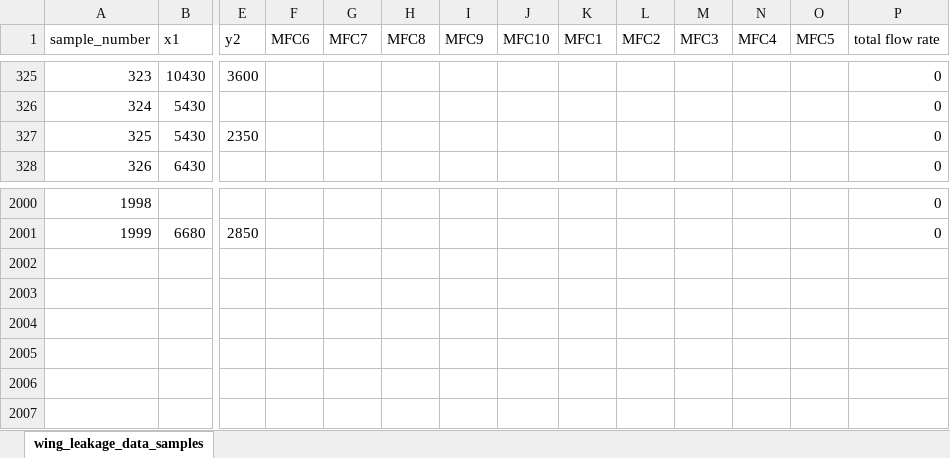
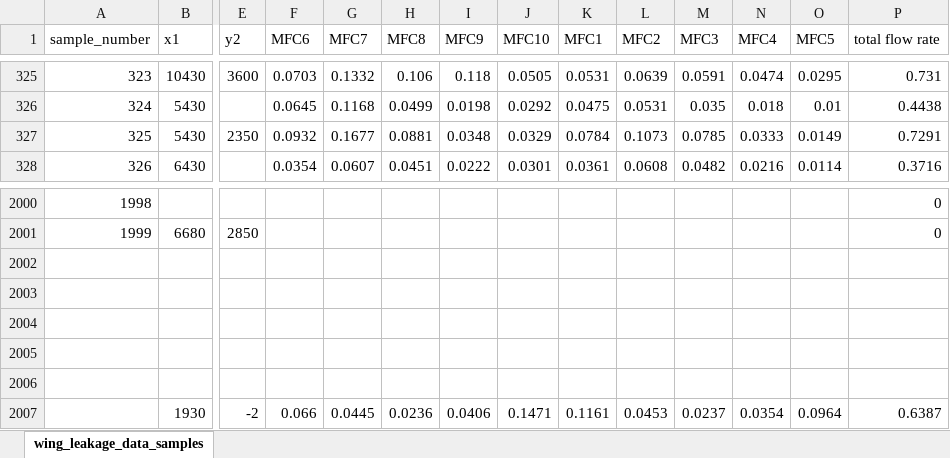
Before and after one commit to sreeragvn/Student-Project-leakage_detection, an Excel workbook: Data acquisition/wing_leakage_data_samples_filt.xlsx, sheet wing_leakage_data_samples, drawn as a sheet; only a part is shown, gaps mark what is left out; values as stored, in another font and other column widths than the file's, no borders; removed rows and columns are numbered as before the commit, all else as after; rows hold the shown columns only; the diff covers the shown part only; the diff names each change by its address in the sheet, - before the commit and + after, or states it on an @@ line.

Commit message:
day 6 data committed on day 7 morning

```diff
--- a/Data acquisition/wing_leakage_data_samples_filt.xlsx (sheet wing_leakage_data_samples)
+++ b/Data acquisition/wing_leakage_data_samples_filt.xlsx (sheet wing_leakage_data_samples)
-F325 (MFC6): (empty)
+F325 (MFC6): 0.0703
-G325 (MFC7): (empty)
+G325 (MFC7): 0.1332
-H325 (MFC8): (empty)
+H325 (MFC8): 0.106
-I325 (MFC9): (empty)
+I325 (MFC9): 0.118
-J325 (MFC10): (empty)
+J325 (MFC10): 0.0505
-K325 (MFC1): (empty)
+K325 (MFC1): 0.0531
-L325 (MFC2): (empty)
+L325 (MFC2): 0.0639
-M325 (MFC3): (empty)
+M325 (MFC3): 0.0591
-N325 (MFC4): (empty)
+N325 (MFC4): 0.0474
-O325 (MFC5): (empty)
+O325 (MFC5): 0.0295
-P325 (total flow rate): 0
+P325 (total flow rate): 0.731
-row 326: 324 | 5430 |  |  |  |  |  |  |  |  |  |  |  | 0
+row 326: 324 | 5430 |  | 0.0645 | 0.1168 | 0.0499 | 0.0198 | 0.0292 | 0.0475 | 0.0531 | 0.035 | 0.018 | 0.01 | 0.4438
-F327 (MFC6): (empty)
+F327 (MFC6): 0.0932
-G327 (MFC7): (empty)
+G327 (MFC7): 0.1677
-H327 (MFC8): (empty)
+H327 (MFC8): 0.0881
-I327 (MFC9): (empty)
+I327 (MFC9): 0.0348
-J327 (MFC10): (empty)
+J327 (MFC10): 0.0329
-K327 (MFC1): (empty)
+K327 (MFC1): 0.0784
-L327 (MFC2): (empty)
+L327 (MFC2): 0.1073
-M327 (MFC3): (empty)
+M327 (MFC3): 0.0785
-N327 (MFC4): (empty)
+N327 (MFC4): 0.0333
-O327 (MFC5): (empty)
+O327 (MFC5): 0.0149
-P327 (total flow rate): 0
+P327 (total flow rate): 0.7291
-row 328: 326 | 6430 |  |  |  |  |  |  |  |  |  |  |  | 0
+row 328: 326 | 6430 |  | 0.0354 | 0.0607 | 0.0451 | 0.0222 | 0.0301 | 0.0361 | 0.0608 | 0.0482 | 0.0216 | 0.0114 | 0.3716
+row 2002: (empty)
+row 2003: (empty)
+row 2004: (empty)
+row 2005: (empty)
+row 2006: (empty)
+row 2007:  | 1930 | -2 | 0.066 | 0.0445 | 0.0236 | 0.0406 | 0.1471 | 0.1161 | 0.0453 | 0.0237 | 0.0354 | 0.0964 | 0.6387
```
Also changed, not shown: 40 added rows, 40 removed rows and 380 edited cells elsewhere in this sheet, 2 other files.
